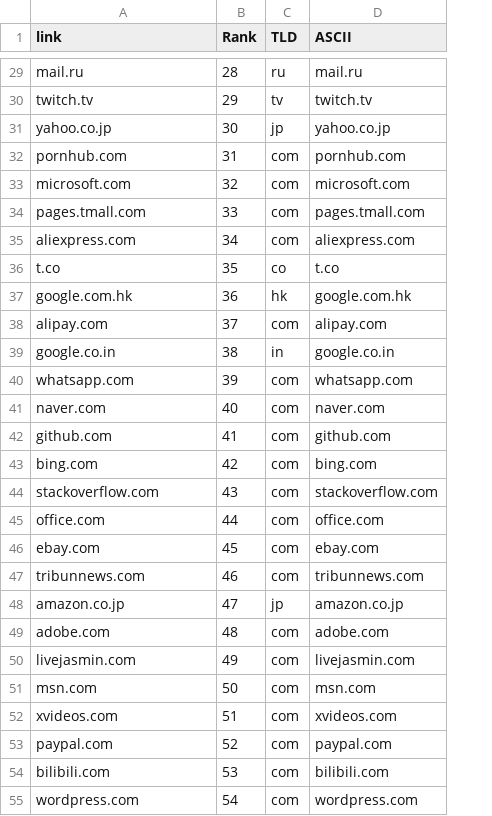
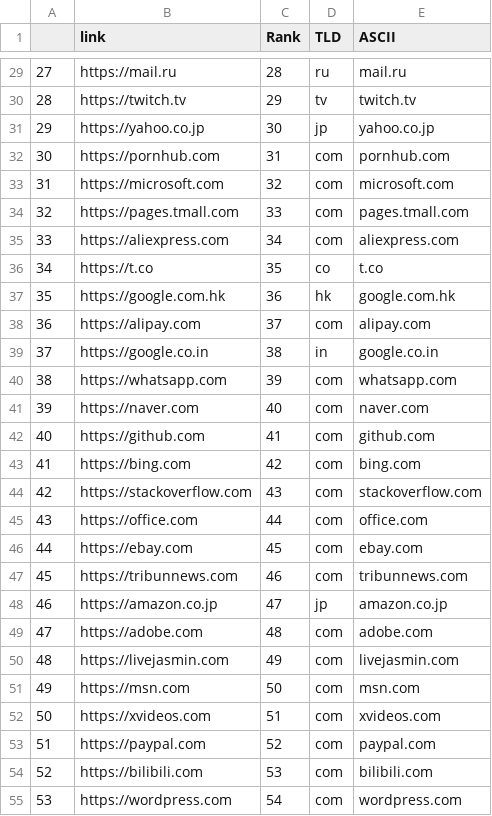
Before and after one commit to MulongXie/Research-ReverselyGeneratingWebCode, a CSV file: code/Crawl+Screenshot+Label_v2/preset_links.csv, drawn as a sheet; only a part is shown, gaps mark what is left out; addresses are those after the commit; the diff covers the shown part only; the diff names each change by its address in the sheet, - before the commit and + after, or states it on an @@ line.

```diff
--- a/code/Crawl+Screenshot+Label_v2/preset_links.csv
+++ b/code/Crawl+Screenshot+Label_v2/preset_links.csv
+column A, rows 29-55: 27 | 28 | 29 | 30 | 31 | 32 | 33 | 34 | 35 | 36 | 37 | 38 | 39 | 40 | 41 | 42 | 43 | 44 | 45 | 46 | 47 | 48 | 49 | 50 | 51 | 52 | 53
-B29 (link): mail.ru
+B29 (link): https://mail.ru
-B30 (link): twitch.tv
+B30 (link): https://twitch.tv
-B31 (link): yahoo.co.jp
+B31 (link): https://yahoo.co.jp
-B32 (link): pornhub.com
+B32 (link): https://pornhub.com
-B33 (link): microsoft.com
+B33 (link): https://microsoft.com
-B34 (link): pages.tmall.com
+B34 (link): https://pages.tmall.com
-B35 (link): aliexpress.com
+B35 (link): https://aliexpress.com
-B36 (link): t.co
+B36 (link): https://t.co
-B37 (link): google.com.hk
+B37 (link): https://google.com.hk
-B38 (link): alipay.com
+B38 (link): https://alipay.com
-B39 (link): google.co.in
+B39 (link): https://google.co.in
-B40 (link): whatsapp.com
+B40 (link): https://whatsapp.com
-B41 (link): naver.com
+B41 (link): https://naver.com
-B42 (link): github.com
+B42 (link): https://github.com
-B43 (link): bing.com
+B43 (link): https://bing.com
-B44 (link): stackoverflow.com
+B44 (link): https://stackoverflow.com
-B45 (link): office.com
+B45 (link): https://office.com
-B46 (link): ebay.com
+B46 (link): https://ebay.com
-B47 (link): tribunnews.com
+B47 (link): https://tribunnews.com
-B48 (link): amazon.co.jp
+B48 (link): https://amazon.co.jp
-B49 (link): adobe.com
+B49 (link): https://adobe.com
-B50 (link): livejasmin.com
+B50 (link): https://livejasmin.com
-B51 (link): msn.com
+B51 (link): https://msn.com
-B52 (link): xvideos.com
+B52 (link): https://xvideos.com
-B53 (link): paypal.com
+B53 (link): https://paypal.com
-B54 (link): bilibili.com
+B54 (link): https://bilibili.com
-B55 (link): wordpress.com
+B55 (link): https://wordpress.com
```
Also changed, not shown: 73 edited cells elsewhere in this file, 10 other files.
